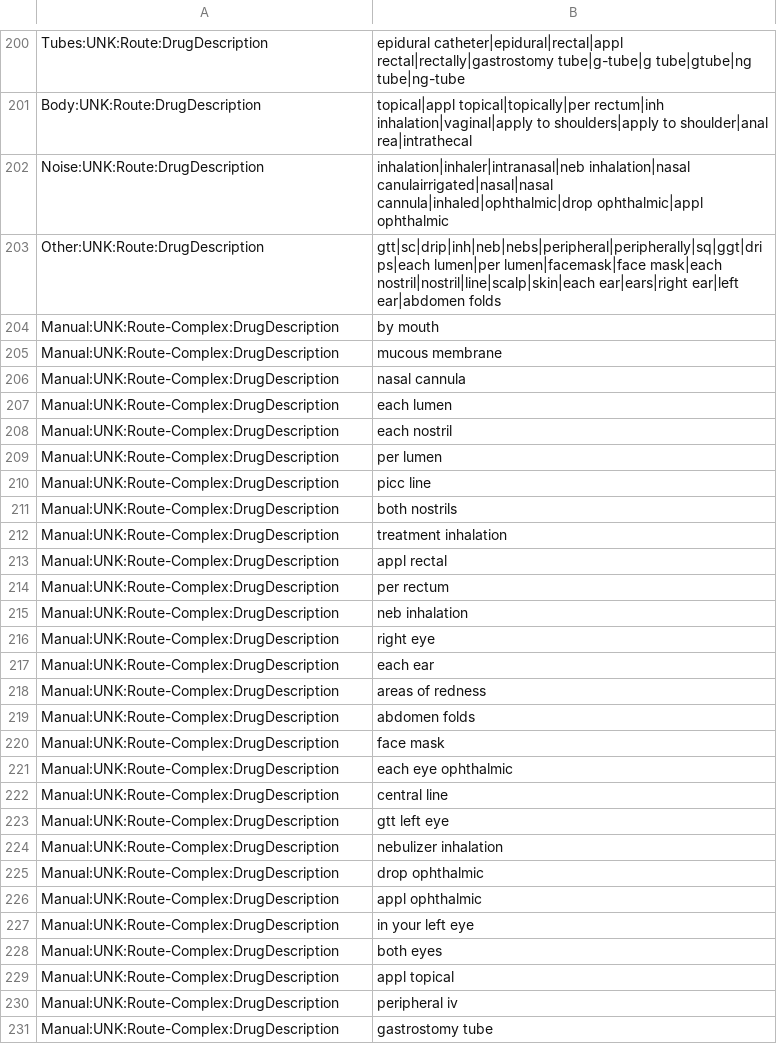
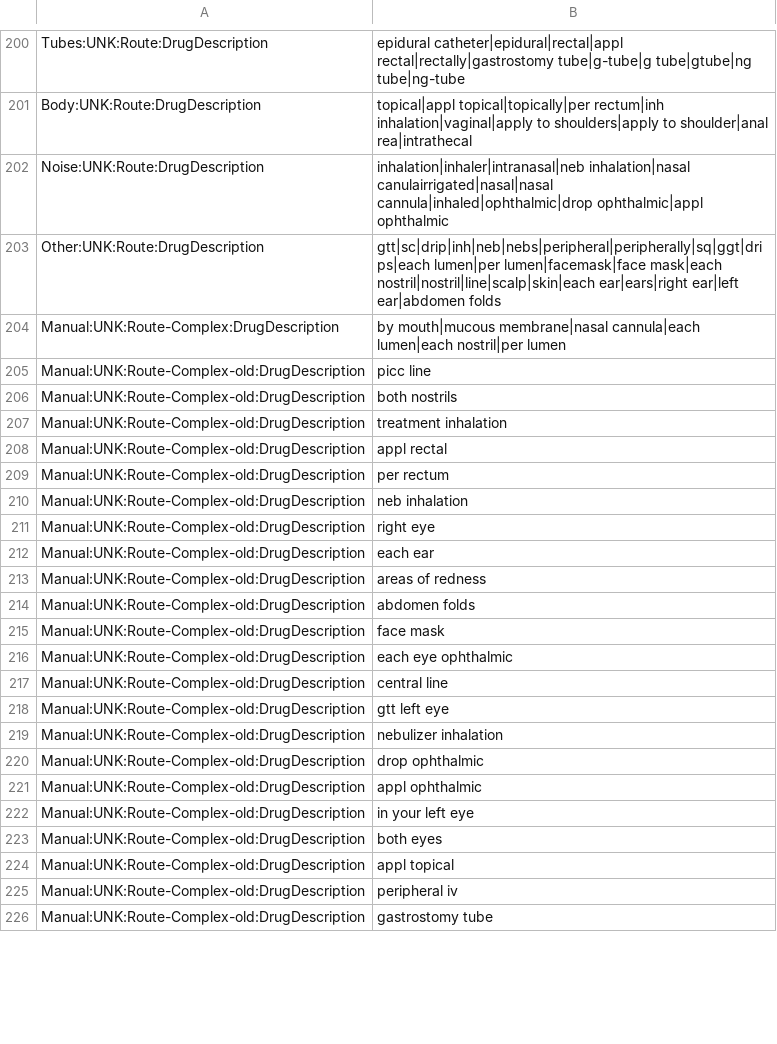
Before and after one commit to ieeta-pt/DrAC, a TSV file: vocabularies/DrugDescription.tsv, drawn as a sheet; only a part is shown, gaps mark what is left out; the diff covers the shown part only.

```diff
--- a/vocabularies/DrugDescription.tsv
+++ b/vocabularies/DrugDescription.tsv
@@ -203,29 +203,24 @@ Noise:UNK:Route:DrugDescription	inhalation|inhaler|intranasal|neb inhalation|nas
 Other:UNK:Route:DrugDescription	gtt|sc|drip|inh|neb|nebs|peripheral|peripherally|sq|ggt|drips|each lumen|per lumen|facemask|face mask|each nostril|nostril|line|scalp|skin|each ear|ears|right ear|left ear|abdomen folds
-Manual:UNK:Route-Complex:DrugDescription	by mouth
-Manual:UNK:Route-Complex:DrugDescription	mucous membrane
-Manual:UNK:Route-Complex:DrugDescription	nasal cannula
-Manual:UNK:Route-Complex:DrugDescription	each lumen
-Manual:UNK:Route-Complex:DrugDescription	each nostril
-Manual:UNK:Route-Complex:DrugDescription	per lumen
-Manual:UNK:Route-Complex:DrugDescription	picc line
-Manual:UNK:Route-Complex:DrugDescription	both nostrils
-Manual:UNK:Route-Complex:DrugDescription	treatment inhalation
-Manual:UNK:Route-Complex:DrugDescription	appl rectal
-Manual:UNK:Route-Complex:DrugDescription	per rectum
-Manual:UNK:Route-Complex:DrugDescription	neb inhalation
-Manual:UNK:Route-Complex:DrugDescription	right eye
-Manual:UNK:Route-Complex:DrugDescription	each ear
-Manual:UNK:Route-Complex:DrugDescription	areas of redness
-Manual:UNK:Route-Complex:DrugDescription	abdomen folds
-Manual:UNK:Route-Complex:DrugDescription	face mask
-Manual:UNK:Route-Complex:DrugDescription	each eye ophthalmic
-Manual:UNK:Route-Complex:DrugDescription	central line
-Manual:UNK:Route-Complex:DrugDescription	gtt left eye
-Manual:UNK:Route-Complex:DrugDescription	nebulizer inhalation
-Manual:UNK:Route-Complex:DrugDescription	drop ophthalmic
-Manual:UNK:Route-Complex:DrugDescription	appl ophthalmic
-Manual:UNK:Route-Complex:DrugDescription	in your left eye
-Manual:UNK:Route-Complex:DrugDescription	both eyes
-Manual:UNK:Route-Complex:DrugDescription	appl topical
-Manual:UNK:Route-Complex:DrugDescription	peripheral iv
-Manual:UNK:Route-Complex:DrugDescription	gastrostomy tube
+Manual:UNK:Route-Complex:DrugDescription	by mouth|mucous membrane|nasal cannula|each lumen|each nostril|per lumen
+Manual:UNK:Route-Complex-old:DrugDescription	picc line
+Manual:UNK:Route-Complex-old:DrugDescription	both nostrils
+Manual:UNK:Route-Complex-old:DrugDescription	treatment inhalation
+Manual:UNK:Route-Complex-old:DrugDescription	appl rectal
+Manual:UNK:Route-Complex-old:DrugDescription	per rectum
+Manual:UNK:Route-Complex-old:DrugDescription	neb inhalation
+Manual:UNK:Route-Complex-old:DrugDescription	right eye
+Manual:UNK:Route-Complex-old:DrugDescription	each ear
+Manual:UNK:Route-Complex-old:DrugDescription	areas of redness
+Manual:UNK:Route-Complex-old:DrugDescription	abdomen folds
+Manual:UNK:Route-Complex-old:DrugDescription	face mask
+Manual:UNK:Route-Complex-old:DrugDescription	each eye ophthalmic
+Manual:UNK:Route-Complex-old:DrugDescription	central line
+Manual:UNK:Route-Complex-old:DrugDescription	gtt left eye
+Manual:UNK:Route-Complex-old:DrugDescription	nebulizer inhalation
+Manual:UNK:Route-Complex-old:DrugDescription	drop ophthalmic
+Manual:UNK:Route-Complex-old:DrugDescription	appl ophthalmic
+Manual:UNK:Route-Complex-old:DrugDescription	in your left eye
+Manual:UNK:Route-Complex-old:DrugDescription	both eyes
+Manual:UNK:Route-Complex-old:DrugDescription	appl topical
+Manual:UNK:Route-Complex-old:DrugDescription	peripheral iv
+Manual:UNK:Route-Complex-old:DrugDescription	gastrostomy tube
```
Also changed, not shown: 1 removed row and 8 edited cells elsewhere in this file, vocabularies/Abreviations.tsv, 11 other files.
